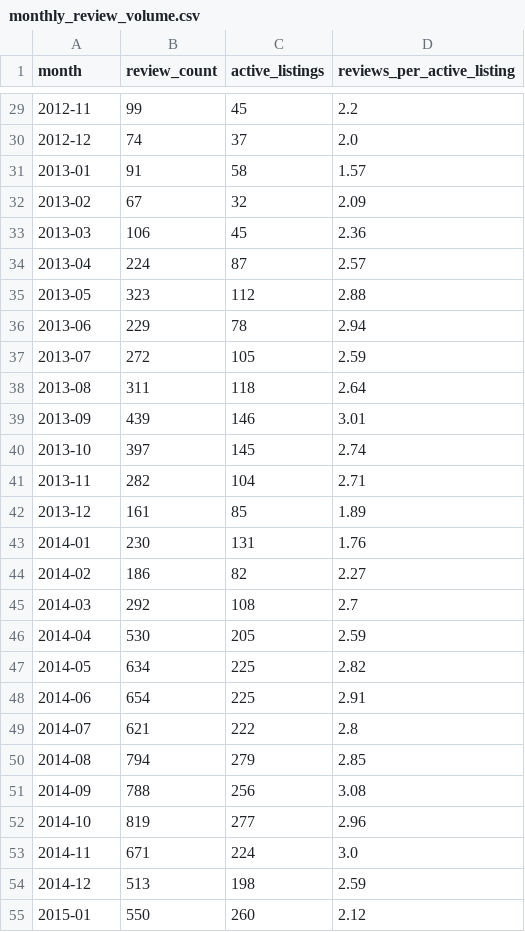
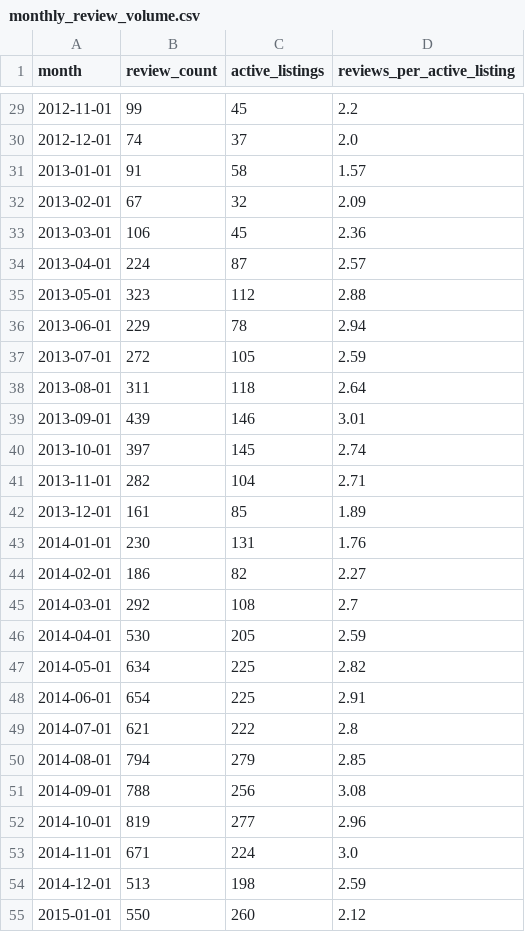
Before and after one commit to bavikaranyogeswaran/Airbnb-Multi-City-Data-Pipeline, a CSV file: reports/tables/amsterdam/monthly_review_volume.csv, drawn as a sheet; only a part is shown, gaps mark what is left out; the diff covers the shown part only.

```diff
--- a/reports/tables/amsterdam/monthly_review_volume.csv
+++ b/reports/tables/amsterdam/monthly_review_volume.csv
@@ -29,27 +29,27 @@ month,review_count,active_listings,reviews_per_active_listing
-2012-11,99,45,2.2
-2012-12,74,37,2.0
-2013-01,91,58,1.57
-2013-02,67,32,2.09
-2013-03,106,45,2.36
-2013-04,224,87,2.57
-2013-05,323,112,2.88
-2013-06,229,78,2.94
-2013-07,272,105,2.59
-2013-08,311,118,2.64
-2013-09,439,146,3.01
-2013-10,397,145,2.74
-2013-11,282,104,2.71
-2013-12,161,85,1.89
-2014-01,230,131,1.76
-2014-02,186,82,2.27
-2014-03,292,108,2.7
-2014-04,530,205,2.59
-2014-05,634,225,2.82
-2014-06,654,225,2.91
-2014-07,621,222,2.8
-2014-08,794,279,2.85
-2014-09,788,256,3.08
-2014-10,819,277,2.96
-2014-11,671,224,3.0
-2014-12,513,198,2.59
-2015-01,550,260,2.12
+2012-11-01,99,45,2.2
+2012-12-01,74,37,2.0
+2013-01-01,91,58,1.57
+2013-02-01,67,32,2.09
+2013-03-01,106,45,2.36
+2013-04-01,224,87,2.57
+2013-05-01,323,112,2.88
+2013-06-01,229,78,2.94
+2013-07-01,272,105,2.59
+2013-08-01,311,118,2.64
+2013-09-01,439,146,3.01
+2013-10-01,397,145,2.74
+2013-11-01,282,104,2.71
+2013-12-01,161,85,1.89
+2014-01-01,230,131,1.76
+2014-02-01,186,82,2.27
+2014-03-01,292,108,2.7
+2014-04-01,530,205,2.59
+2014-05-01,634,225,2.82
+2014-06-01,654,225,2.91
+2014-07-01,621,222,2.8
+2014-08-01,794,279,2.85
+2014-09-01,788,256,3.08
+2014-10-01,819,277,2.96
+2014-11-01,671,224,3.0
+2014-12-01,513,198,2.59
+2015-01-01,550,260,2.12
```
Also changed, not shown: 155 edited cells elsewhere in this file, reports/tables/amsterdam/high_review_low_score_listings.csv, reports/tables/amsterdam/price_by_neighbourhood.csv, 26 other files.
